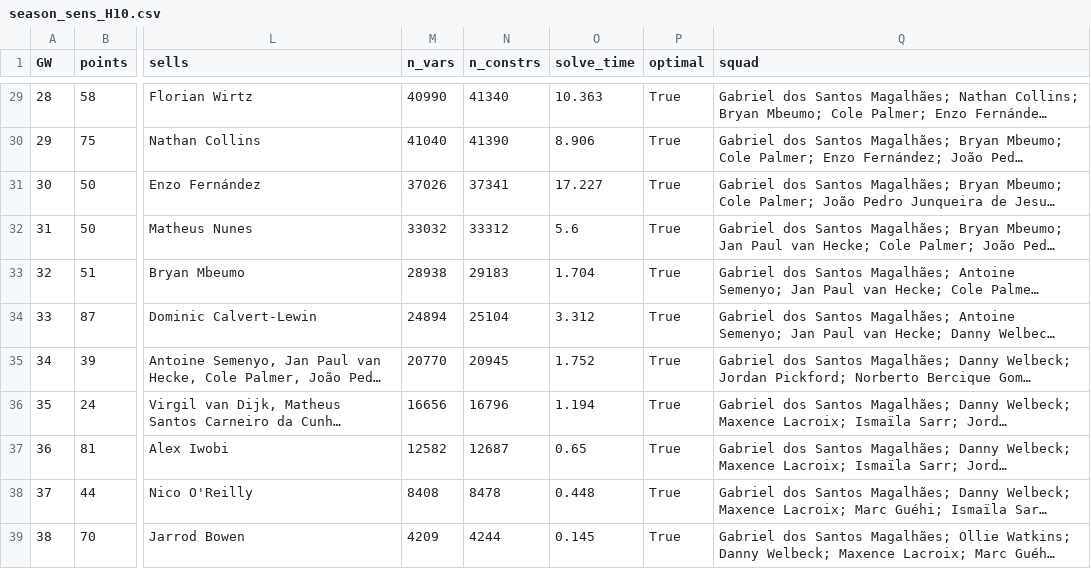
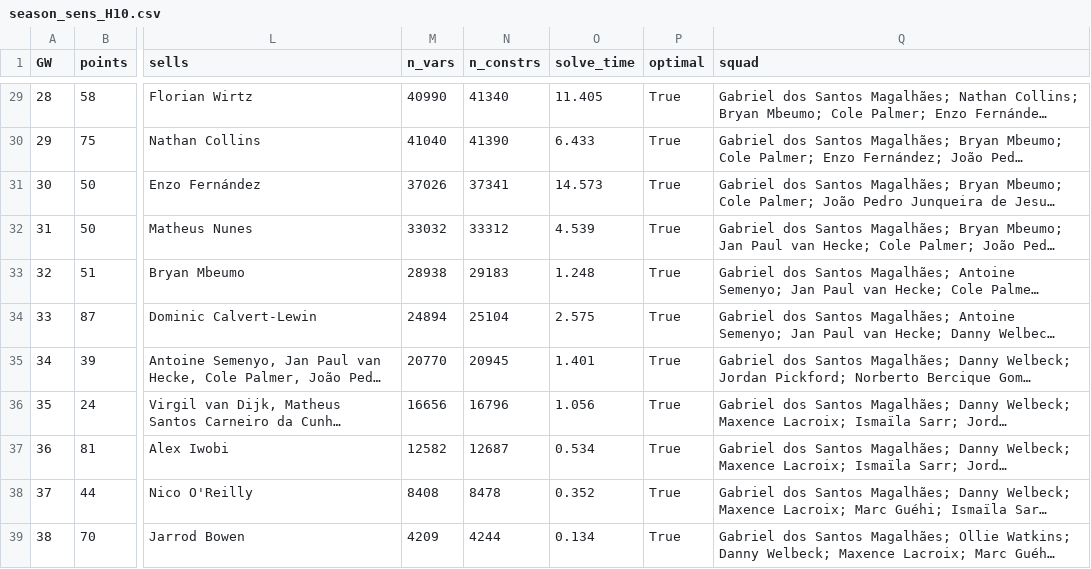
Before and after one commit to whwlgkqjxm/ISE3230-Group5-FPL, a CSV file: results/season_sens_H10.csv, drawn as a sheet; only a part is shown, gaps mark what is left out; long unchanged cells end in …; the diff covers the shown part only; the diff names each change by its address in the sheet, - before the commit and + after, or states it on an @@ line.

Commit message:
Rerun H = 10 with a 120 s time limit

```diff
--- a/results/season_sens_H10.csv
+++ b/results/season_sens_H10.csv
-O29 (solve_time): 10.363
+O29 (solve_time): 11.405
-O30 (solve_time): 8.906
+O30 (solve_time): 6.433
-O31 (solve_time): 17.227
+O31 (solve_time): 14.573
-O32 (solve_time): 5.6
+O32 (solve_time): 4.539
-O33 (solve_time): 1.704
+O33 (solve_time): 1.248
-O34 (solve_time): 3.312
+O34 (solve_time): 2.575
-O35 (solve_time): 1.752
+O35 (solve_time): 1.401
-O36 (solve_time): 1.194
+O36 (solve_time): 1.056
-O37 (solve_time): 0.65
+O37 (solve_time): 0.534
-O38 (solve_time): 0.448
+O38 (solve_time): 0.352
-O39 (solve_time): 0.145
+O39 (solve_time): 0.134
```
Also changed, not shown: 28 edited cells elsewhere in this file, results/sens_horizon.csv.
